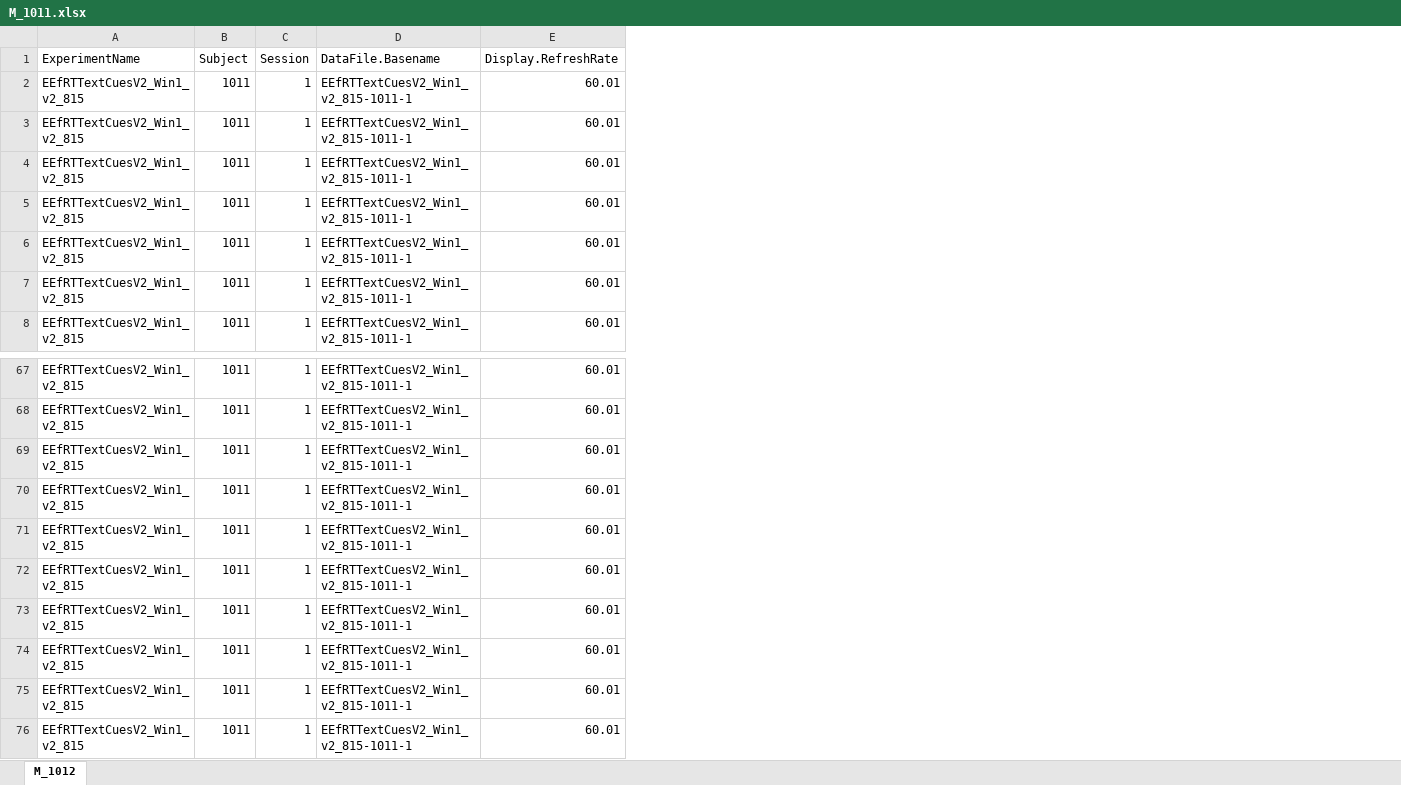
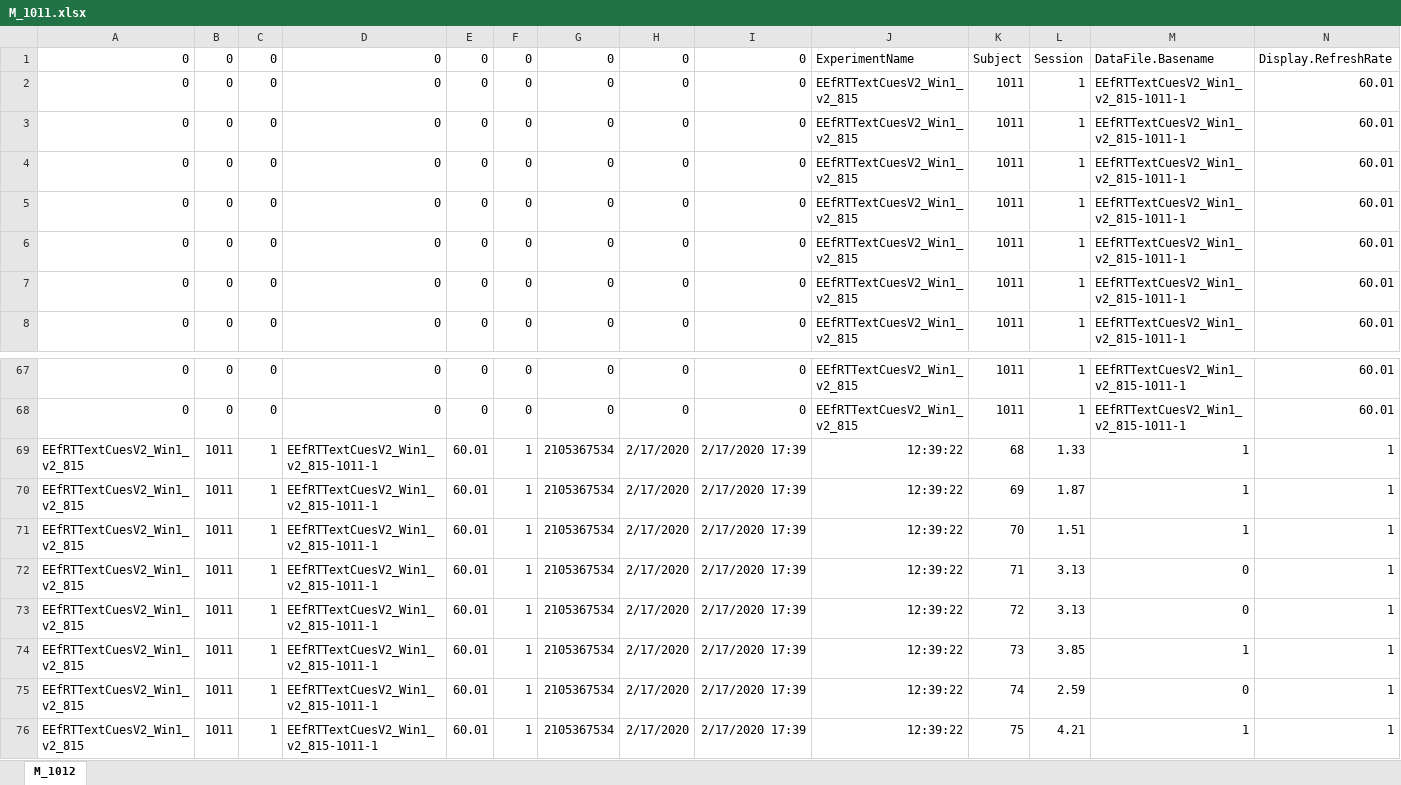
Before and after one commit to DVS-Lab/istart-effort, an Excel workbook: data/monetary/M_1011.xlsx, sheet M_1012, drawn as a sheet; only a part is shown, gaps mark what is left out; values as stored, in another font and other column widths than the file's, no borders; removed rows and columns are numbered as before the commit, all else as after; rows hold the shown columns only; the diff names each change by its address in the sheet, - before the commit and + after, or states it on an @@ line.

Commit message:
Update M_1011.xlsx

```diff
--- a/data/monetary/M_1011.xlsx (sheet M_1012)
+++ b/data/monetary/M_1011.xlsx (sheet M_1012)
+column A, rows 1-8: all 0; rows 67-68: 0 | 0
+column B, rows 1-8: all 0; rows 67-68: 0 | 0
+column C, rows 1-8: all 0; rows 67-68: 0 | 0
+column D, rows 1-8: all 0; rows 67-68: 0 | 0
+column E, rows 1-8: all 0; rows 67-68: 0 | 0
+column F, rows 1-8: all 0; rows 67-68: 0 | 0
+column G, rows 1-8: all 0; rows 67-68: 0 | 0
+column H, rows 1-8: all 0; rows 67-68: 0 | 0
+column I, rows 1-8: all 0; rows 67-68: 0 | 0
-row 69: EEfRTTextCuesV2_Win1_v2_815 | 1011 | 1 | EEfRTTextCuesV2_Win1_v2_815-1011-1 | 60.01
-row 70: EEfRTTextCuesV2_Win1_v2_815 | 1011 | 1 | EEfRTTextCuesV2_Win1_v2_815-1011-1 | 60.01
-row 71: EEfRTTextCuesV2_Win1_v2_815 | 1011 | 1 | EEfRTTextCuesV2_Win1_v2_815-1011-1 | 60.01
-row 72: EEfRTTextCuesV2_Win1_v2_815 | 1011 | 1 | EEfRTTextCuesV2_Win1_v2_815-1011-1 | 60.01
-row 73: EEfRTTextCuesV2_Win1_v2_815 | 1011 | 1 | EEfRTTextCuesV2_Win1_v2_815-1011-1 | 60.01
-row 74: EEfRTTextCuesV2_Win1_v2_815 | 1011 | 1 | EEfRTTextCuesV2_Win1_v2_815-1011-1 | 60.01
-row 75: EEfRTTextCuesV2_Win1_v2_815 | 1011 | 1 | EEfRTTextCuesV2_Win1_v2_815-1011-1 | 60.01
-row 76: EEfRTTextCuesV2_Win1_v2_815 | 1011 | 1 | EEfRTTextCuesV2_Win1_v2_815-1011-1 | 60.01
+row 69: EEfRTTextCuesV2_Win1_v2_815 | 1011 | 1 | EEfRTTextCuesV2_Win1_v2_815-1011-1 | 60.01 | 1 | 2105367534 | 2/17/2020 | 2/17/2020 17:39 | 12:39:22 | 68 | 1.33 | 1 | 1
+row 70: EEfRTTextCuesV2_Win1_v2_815 | 1011 | 1 | EEfRTTextCuesV2_Win1_v2_815-1011-1 | 60.01 | 1 | 2105367534 | 2/17/2020 | 2/17/2020 17:39 | 12:39:22 | 69 | 1.87 | 1 | 1
+row 71: EEfRTTextCuesV2_Win1_v2_815 | 1011 | 1 | EEfRTTextCuesV2_Win1_v2_815-1011-1 | 60.01 | 1 | 2105367534 | 2/17/2020 | 2/17/2020 17:39 | 12:39:22 | 70 | 1.51 | 1 | 1
+row 72: EEfRTTextCuesV2_Win1_v2_815 | 1011 | 1 | EEfRTTextCuesV2_Win1_v2_815-1011-1 | 60.01 | 1 | 2105367534 | 2/17/2020 | 2/17/2020 17:39 | 12:39:22 | 71 | 3.13 | 0 | 1
+row 73: EEfRTTextCuesV2_Win1_v2_815 | 1011 | 1 | EEfRTTextCuesV2_Win1_v2_815-1011-1 | 60.01 | 1 | 2105367534 | 2/17/2020 | 2/17/2020 17:39 | 12:39:22 | 72 | 3.13 | 0 | 1
+row 74: EEfRTTextCuesV2_Win1_v2_815 | 1011 | 1 | EEfRTTextCuesV2_Win1_v2_815-1011-1 | 60.01 | 1 | 2105367534 | 2/17/2020 | 2/17/2020 17:39 | 12:39:22 | 73 | 3.85 | 1 | 1
+row 75: EEfRTTextCuesV2_Win1_v2_815 | 1011 | 1 | EEfRTTextCuesV2_Win1_v2_815-1011-1 | 60.01 | 1 | 2105367534 | 2/17/2020 | 2/17/2020 17:39 | 12:39:22 | 74 | 2.59 | 0 | 1
+row 76: EEfRTTextCuesV2_Win1_v2_815 | 1011 | 1 | EEfRTTextCuesV2_Win1_v2_815-1011-1 | 60.01 | 1 | 2105367534 | 2/17/2020 | 2/17/2020 17:39 | 12:39:22 | 75 | 4.21 | 1 | 1
```
Also changed, not shown: 2 other files.
